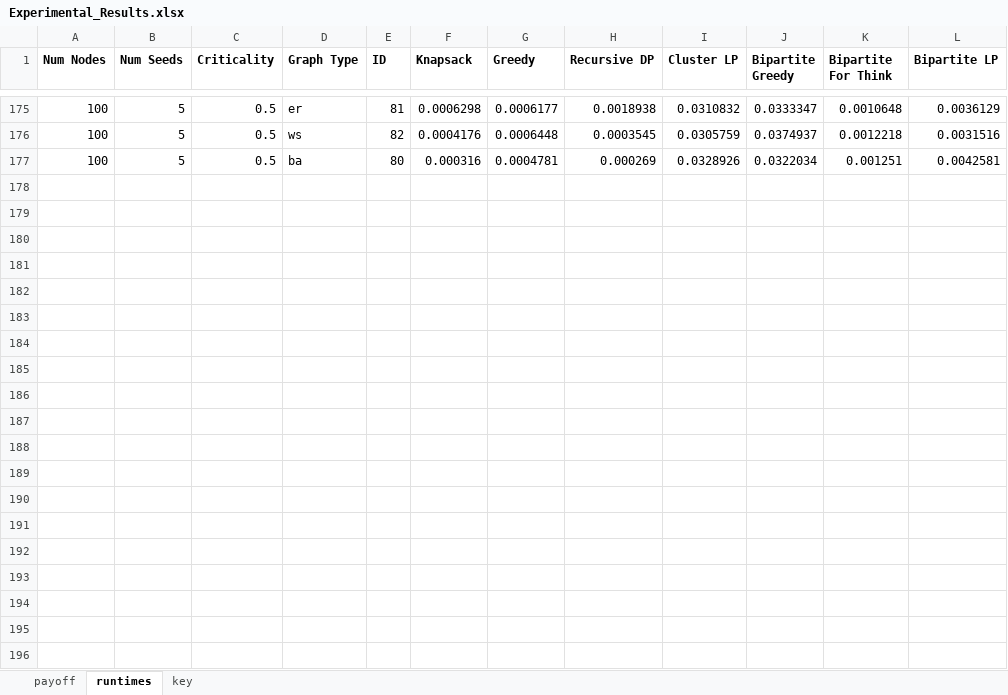
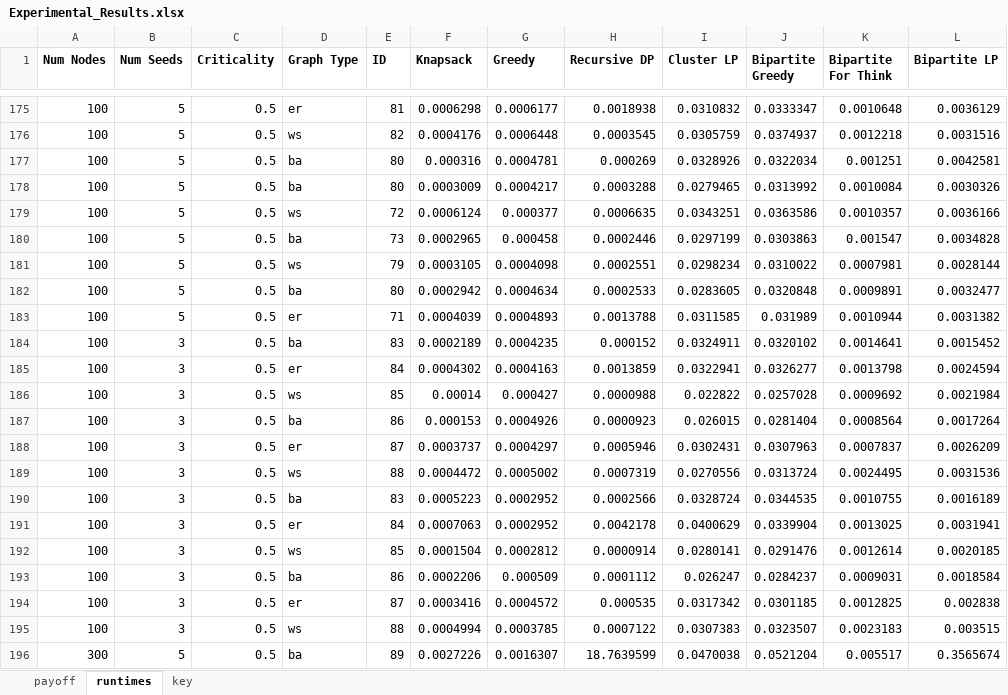
Before and after one commit to hancockki/Overexposure, an Excel workbook: currently_in_use/Experimental_Results.xlsx, sheet runtimes, drawn as a sheet; only a part is shown, gaps mark what is left out; values as stored, in another font and other column widths than the file's, no borders; conditional formats not drawn; the diff covers the shown part only; the diff names each change by its address in the sheet, - before the commit and + after, or states it on an @@ line.

```diff
--- a/currently_in_use/Experimental_Results.xlsx (sheet runtimes)
+++ b/currently_in_use/Experimental_Results.xlsx (sheet runtimes)
+row 178: 100 | 5 | 0.5 | ba | 80 | 0.0003009 | 0.0004217 | 0.0003288 | 0.0279465 | 0.0313992 | 0.0010084 | 0.0030326
+row 179: 100 | 5 | 0.5 | ws | 72 | 0.0006124 | 0.000377 | 0.0006635 | 0.0343251 | 0.0363586 | 0.0010357 | 0.0036166
+row 180: 100 | 5 | 0.5 | ba | 73 | 0.0002965 | 0.000458 | 0.0002446 | 0.0297199 | 0.0303863 | 0.001547 | 0.0034828
+row 181: 100 | 5 | 0.5 | ws | 79 | 0.0003105 | 0.0004098 | 0.0002551 | 0.0298234 | 0.0310022 | 0.0007981 | 0.0028144
+row 182: 100 | 5 | 0.5 | ba | 80 | 0.0002942 | 0.0004634 | 0.0002533 | 0.0283605 | 0.0320848 | 0.0009891 | 0.0032477
+row 183: 100 | 5 | 0.5 | er | 71 | 0.0004039 | 0.0004893 | 0.0013788 | 0.0311585 | 0.031989 | 0.0010944 | 0.0031382
+row 184: 100 | 3 | 0.5 | ba | 83 | 0.0002189 | 0.0004235 | 0.000152 | 0.0324911 | 0.0320102 | 0.0014641 | 0.0015452
+row 185: 100 | 3 | 0.5 | er | 84 | 0.0004302 | 0.0004163 | 0.0013859 | 0.0322941 | 0.0326277 | 0.0013798 | 0.0024594
+row 186: 100 | 3 | 0.5 | ws | 85 | 0.00014 | 0.000427 | 0.0000988 | 0.022822 | 0.0257028 | 0.0009692 | 0.0021984
+row 187: 100 | 3 | 0.5 | ba | 86 | 0.000153 | 0.0004926 | 0.0000923 | 0.026015 | 0.0281404 | 0.0008564 | 0.0017264
+row 188: 100 | 3 | 0.5 | er | 87 | 0.0003737 | 0.0004297 | 0.0005946 | 0.0302431 | 0.0307963 | 0.0007837 | 0.0026209
+row 189: 100 | 3 | 0.5 | ws | 88 | 0.0004472 | 0.0005002 | 0.0007319 | 0.0270556 | 0.0313724 | 0.0024495 | 0.0031536
+row 190: 100 | 3 | 0.5 | ba | 83 | 0.0005223 | 0.0002952 | 0.0002566 | 0.0328724 | 0.0344535 | 0.0010755 | 0.0016189
+row 191: 100 | 3 | 0.5 | er | 84 | 0.0007063 | 0.0002952 | 0.0042178 | 0.0400629 | 0.0339904 | 0.0013025 | 0.0031941
+row 192: 100 | 3 | 0.5 | ws | 85 | 0.0001504 | 0.0002812 | 0.0000914 | 0.0280141 | 0.0291476 | 0.0012614 | 0.0020185
+row 193: 100 | 3 | 0.5 | ba | 86 | 0.0002206 | 0.000509 | 0.0001112 | 0.026247 | 0.0284237 | 0.0009031 | 0.0018584
+row 194: 100 | 3 | 0.5 | er | 87 | 0.0003416 | 0.0004572 | 0.000535 | 0.0317342 | 0.0301185 | 0.0012825 | 0.002838
+row 195: 100 | 3 | 0.5 | ws | 88 | 0.0004994 | 0.0003785 | 0.0007122 | 0.0307383 | 0.0323507 | 0.0023183 | 0.003515
+row 196: 300 | 5 | 0.5 | ba | 89 | 0.0027226 | 0.0016307 | 18.7639599 | 0.0470038 | 0.0521204 | 0.005517 | 0.3565674
```
Also changed, not shown: 5 added rows elsewhere in this sheet, sheet payoff, 28 other files.
